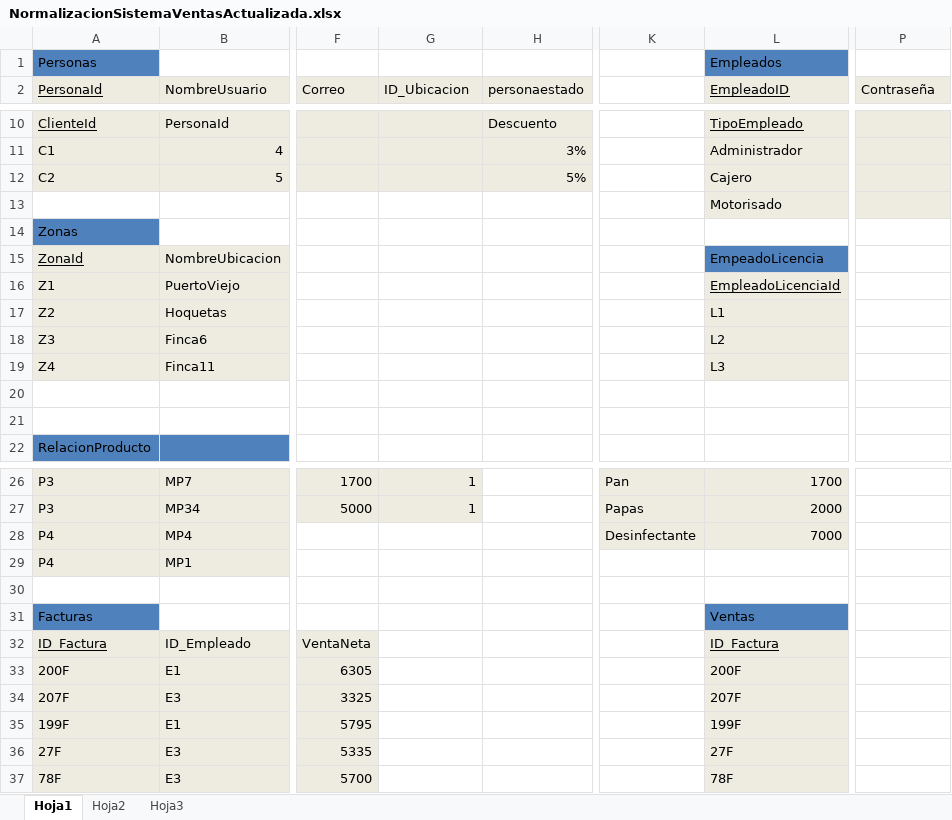
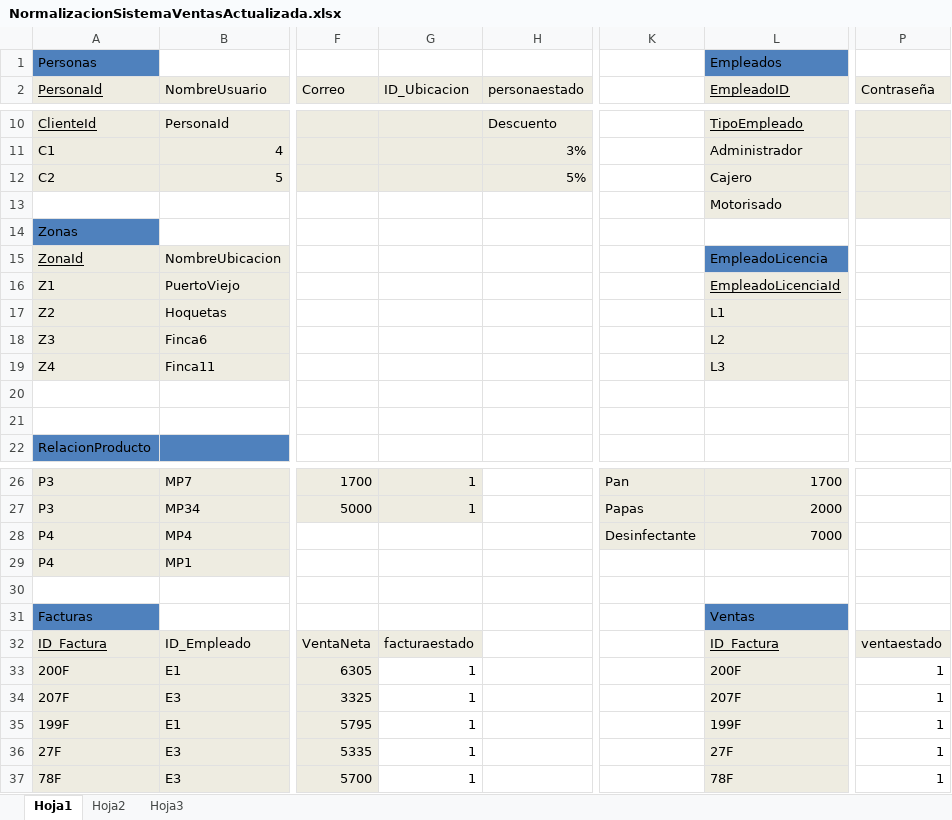
Before and after one commit to brandonndsi/ProyectoVentas, an Excel workbook: PhpProjectVenta/docs/11 setiembre 2017/NormalizacionSistemaVentasActualizada.xlsx, sheet Hoja1, drawn as a sheet; only a part is shown, gaps mark what is left out; values as stored, in another font and other column widths than the file's, no borders; the diff names each change by its address in the sheet, - before the commit and + after, or states it on an @@ line.

```diff
--- a/PhpProjectVenta/docs/11 setiembre 2017/NormalizacionSistemaVentasActualizada.xlsx (sheet Hoja1)
+++ b/PhpProjectVenta/docs/11 setiembre 2017/NormalizacionSistemaVentasActualizada.xlsx (sheet Hoja1)
-L15 (EmpleadoID): EmpeadoLicencia
+L15 (EmpleadoID): EmpleadoLicencia
-G32 (ID_Ubicacion): (empty)
+G32 (ID_Ubicacion): facturaestado
-G32 fill: none
+G32 fill: #EEECE1
-P32 (Contraseña): (empty)
+P32 (Contraseña): ventaestado
-P32 fill: none
+P32 fill: #EEECE1
-G33:G37 (ID_Ubicacion): (empty)
+G33:G37 (ID_Ubicacion): 1
-P33:P37 (Contraseña): (empty)
+P33:P37 (Contraseña): 1
```
Also changed, not shown: 2 other files.
